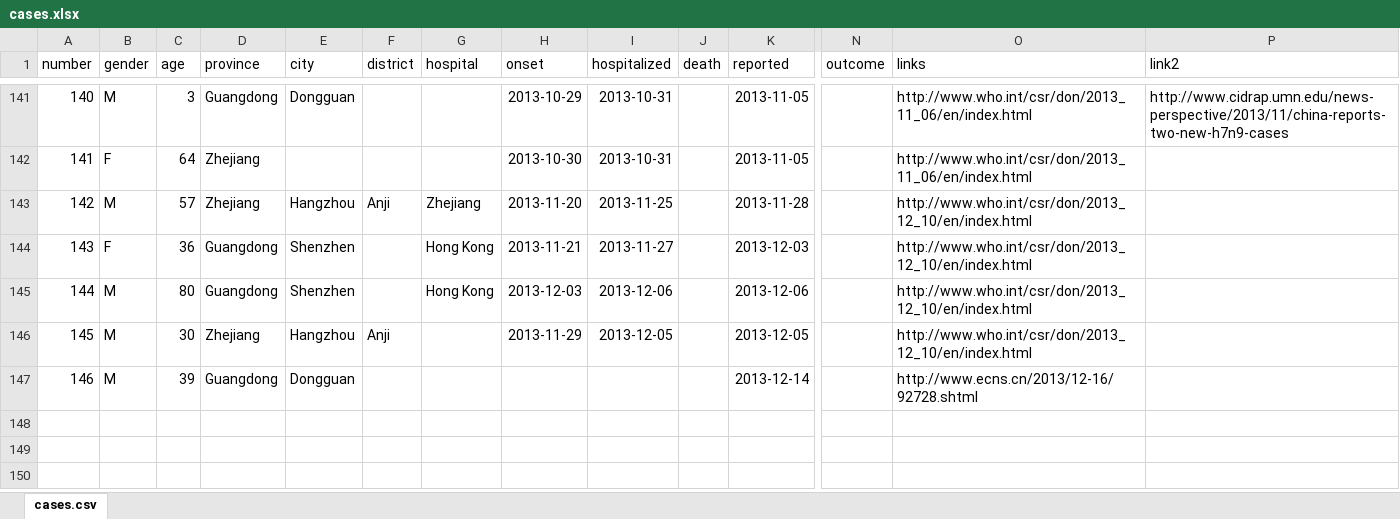
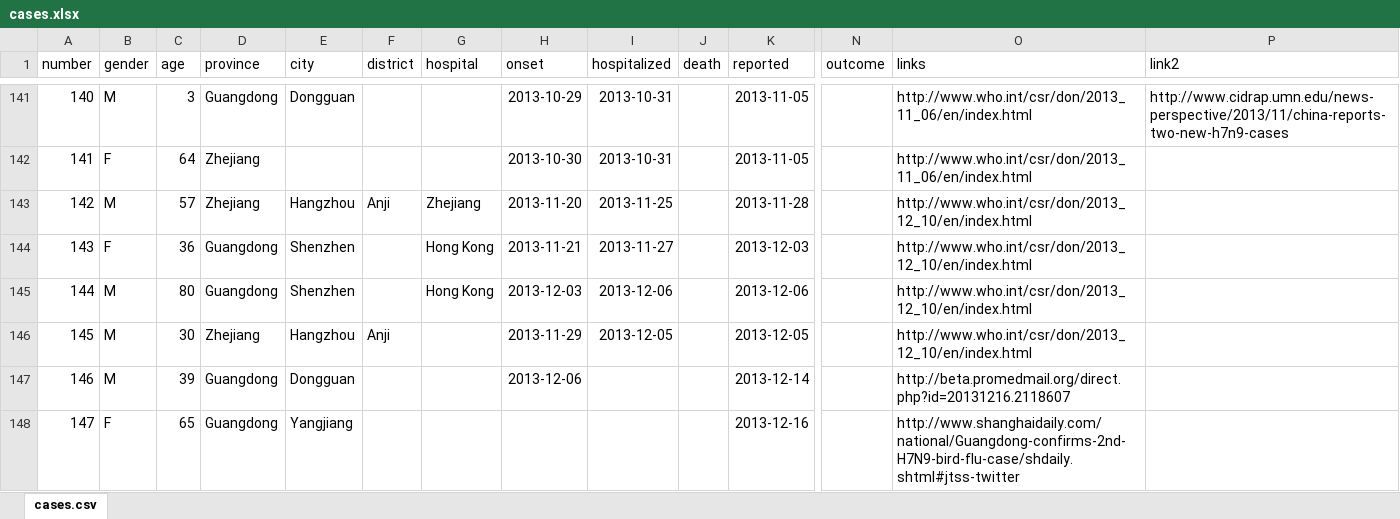
Before and after one commit to rambaut/H7N9-Cases, an Excel workbook: data/cases.xlsx, sheet cases.csv, drawn as a sheet; only a part is shown, gaps mark what is left out; values as stored, in another font and other column widths than the file's, no borders; rows hold the shown columns only; the diff names each change by its address in the sheet, - before the commit and + after, or states it on an @@ line.

Commit message:
Update and new case

```diff
--- a/data/cases.xlsx (sheet cases.csv)
+++ b/data/cases.xlsx (sheet cases.csv)
-H147 (onset): (empty)
+H147 (onset): 2013-12-06
-O147 (links): http://www.ecns.cn/2013/12-16/92728.shtml
+O147 (links): http://beta.promedmail.org/direct.php?id=20131216.2118607
+row 148: 147 | F | 65 | Guangdong | Yangjiang |  |  |  |  |  | 2013-12-16 |  | http://www.shanghaidaily.com/national/Guangdong-confirms-2nd-H7N9-bird-flu-case/shdaily.shtml#jtss-twitter
```
Also changed, not shown: 2 other files.
